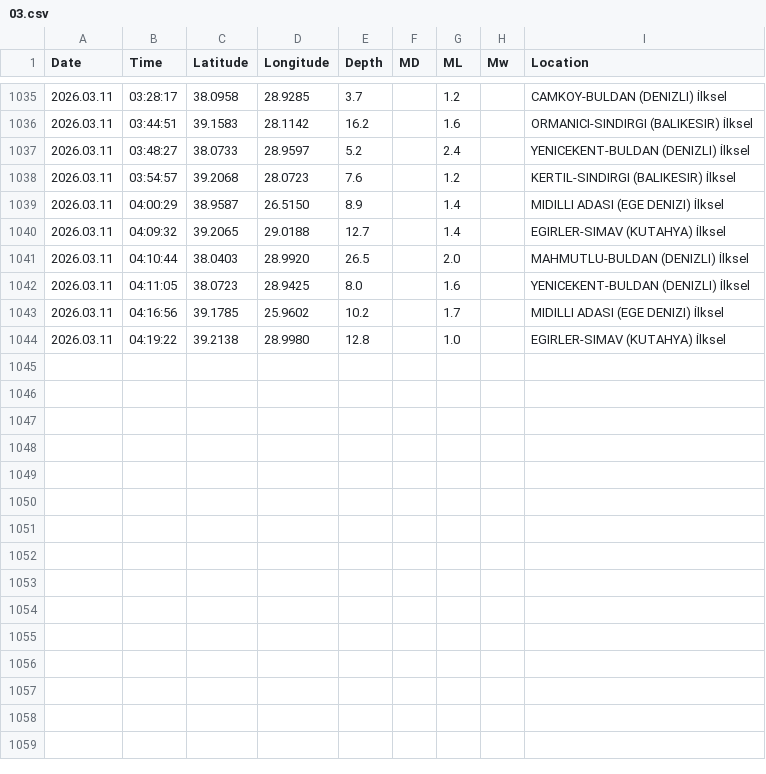
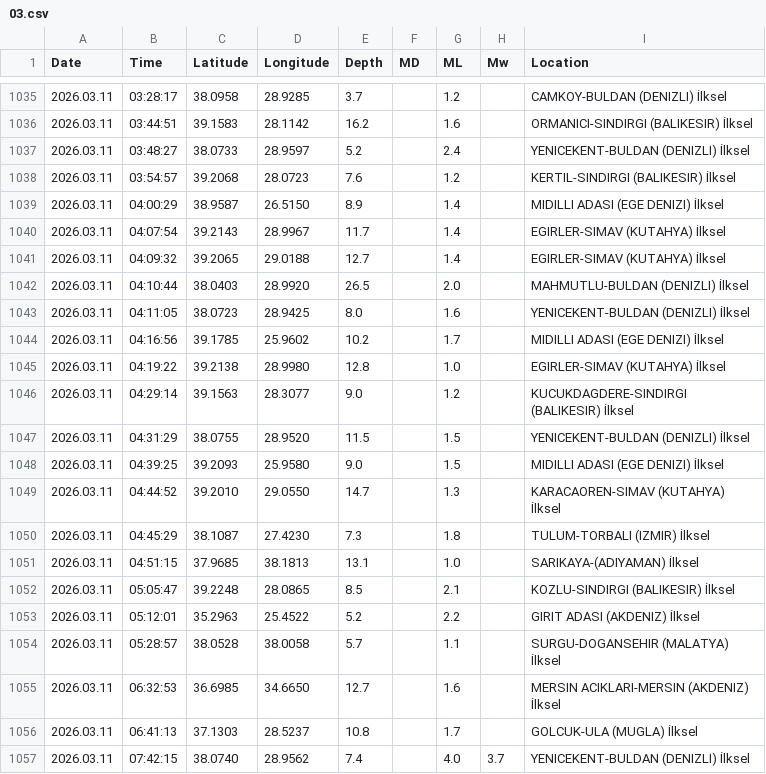
Before and after one commit to sukruozan/turkiye-guncel-deprem-verisi, a CSV file: 2026/03.csv, drawn as a sheet; only a part is shown, gaps mark what is left out; the diff names each change by its address in the sheet, - before the commit and + after, or states it on an @@ line.

Commit message:
Automated Commit

```diff
--- a/2026/03.csv
+++ b/2026/03.csv
+row 1040: 2026.03.11 | 04:07:54 | 39.2143 | 28.9967 | 11.7 |  | 1.4 |  | EGIRLER-SIMAV (KUTAHYA) İlksel
+row 1046: 2026.03.11 | 04:29:14 | 39.1563 | 28.3077 | 9.0 |  | 1.2 |  | KUCUKDAGDERE-SINDIRGI (BALIKESIR) İlksel
+row 1047: 2026.03.11 | 04:31:29 | 38.0755 | 28.9520 | 11.5 |  | 1.5 |  | YENICEKENT-BULDAN (DENIZLI) İlksel
+row 1048: 2026.03.11 | 04:39:25 | 39.2093 | 25.9580 | 9.0 |  | 1.5 |  | MIDILLI ADASI (EGE DENIZI) İlksel
+row 1049: 2026.03.11 | 04:44:52 | 39.2010 | 29.0550 | 14.7 |  | 1.3 |  | KARACAOREN-SIMAV (KUTAHYA) İlksel
+row 1050: 2026.03.11 | 04:45:29 | 38.1087 | 27.4230 | 7.3 |  | 1.8 |  | TULUM-TORBALI (IZMIR) İlksel
+row 1051: 2026.03.11 | 04:51:15 | 37.9685 | 38.1813 | 13.1 |  | 1.0 |  | SARIKAYA-(ADIYAMAN) İlksel
+row 1052: 2026.03.11 | 05:05:47 | 39.2248 | 28.0865 | 8.5 |  | 2.1 |  | KOZLU-SINDIRGI (BALIKESIR) İlksel
+row 1053: 2026.03.11 | 05:12:01 | 35.2963 | 25.4522 | 5.2 |  | 2.2 |  | GIRIT ADASI (AKDENIZ) İlksel
+row 1054: 2026.03.11 | 05:28:57 | 38.0528 | 38.0058 | 5.7 |  | 1.1 |  | SURGU-DOGANSEHIR (MALATYA) İlksel
+row 1055: 2026.03.11 | 06:32:53 | 36.6985 | 34.6650 | 12.7 |  | 1.6 |  | MERSIN ACIKLARI-MERSIN (AKDENIZ) İlksel
+row 1056: 2026.03.11 | 06:41:13 | 37.1303 | 28.5237 | 10.8 |  | 1.7 |  | GOLCUK-ULA (MUGLA) İlksel
+row 1057: 2026.03.11 | 07:42:15 | 38.0740 | 28.9562 | 7.4 |  | 4.0 | 3.7 | YENICEKENT-BULDAN (DENIZLI) İlksel
```
